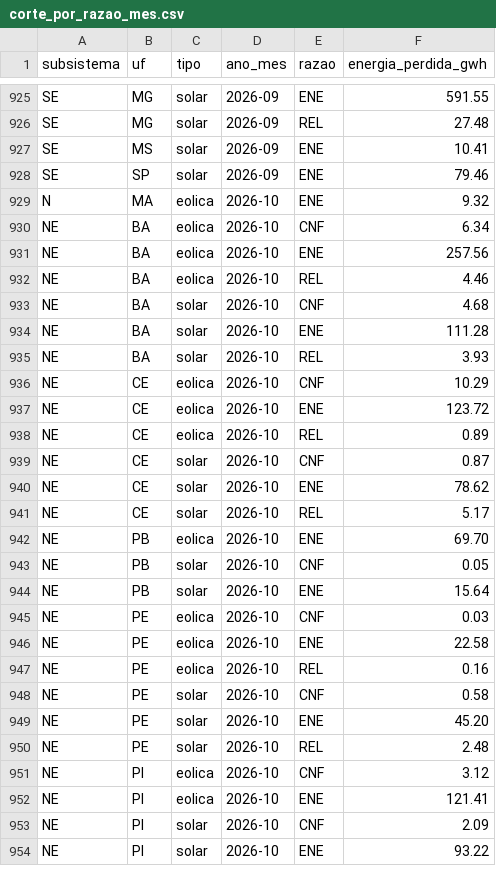
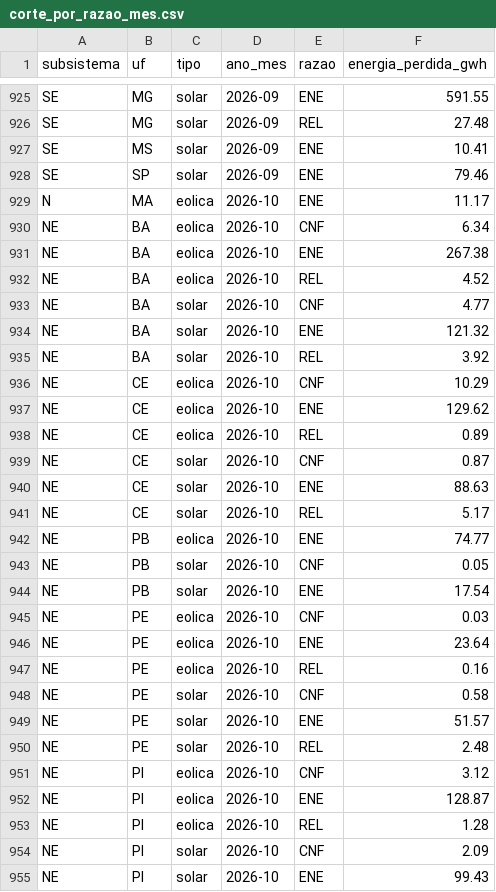
Before and after one commit to eMMsteiin/NOMOS-p-s-HK, a CSV file: dados/saida/corte_por_razao_mes.csv, drawn as a sheet; only a part is shown, gaps mark what is left out; the diff covers the shown part only.

Commit message:
Atualização diária: dados do ONS até 2026-10-18

```diff
--- a/dados/saida/corte_por_razao_mes.csv
+++ b/dados/saida/corte_por_razao_mes.csv
@@ -928,27 +928,28 @@ SE;MS;solar;2026-09;ENE;10.41
 SE;SP;solar;2026-09;ENE;79.46
-N;MA;eolica;2026-10;ENE;9.32
+N;MA;eolica;2026-10;ENE;11.17
 NE;BA;eolica;2026-10;CNF;6.34
-NE;BA;eolica;2026-10;ENE;257.56
-NE;BA;eolica;2026-10;REL;4.46
-NE;BA;solar;2026-10;CNF;4.68
-NE;BA;solar;2026-10;ENE;111.28
-NE;BA;solar;2026-10;REL;3.93
+NE;BA;eolica;2026-10;ENE;267.38
+NE;BA;eolica;2026-10;REL;4.52
+NE;BA;solar;2026-10;CNF;4.77
+NE;BA;solar;2026-10;ENE;121.32
+NE;BA;solar;2026-10;REL;3.92
 NE;CE;eolica;2026-10;CNF;10.29
-NE;CE;eolica;2026-10;ENE;123.72
+NE;CE;eolica;2026-10;ENE;129.62
 NE;CE;eolica;2026-10;REL;0.89
 NE;CE;solar;2026-10;CNF;0.87
-NE;CE;solar;2026-10;ENE;78.62
+NE;CE;solar;2026-10;ENE;88.63
 NE;CE;solar;2026-10;REL;5.17
-NE;PB;eolica;2026-10;ENE;69.70
+NE;PB;eolica;2026-10;ENE;74.77
 NE;PB;solar;2026-10;CNF;0.05
-NE;PB;solar;2026-10;ENE;15.64
+NE;PB;solar;2026-10;ENE;17.54
 NE;PE;eolica;2026-10;CNF;0.03
-NE;PE;eolica;2026-10;ENE;22.58
+NE;PE;eolica;2026-10;ENE;23.64
 NE;PE;eolica;2026-10;REL;0.16
 NE;PE;solar;2026-10;CNF;0.58
-NE;PE;solar;2026-10;ENE;45.20
+NE;PE;solar;2026-10;ENE;51.57
 NE;PE;solar;2026-10;REL;2.48
 NE;PI;eolica;2026-10;CNF;3.12
-NE;PI;eolica;2026-10;ENE;121.41
+NE;PI;eolica;2026-10;ENE;128.87
+NE;PI;eolica;2026-10;REL;1.28
 NE;PI;solar;2026-10;CNF;2.09
-NE;PI;solar;2026-10;ENE;93.22
+NE;PI;solar;2026-10;ENE;99.43
```
Also changed, not shown: 2 added rows and 13 edited cells elsewhere in this file, dados/saida/corte_por_estado_mes.csv, site/public/data/corte_por_estado_mes.csv, 18 other files.
